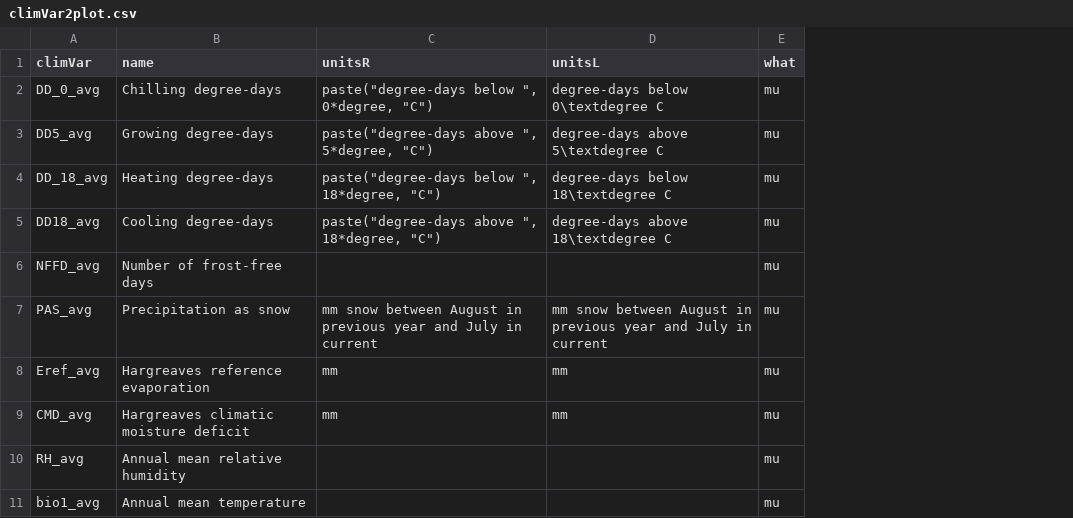
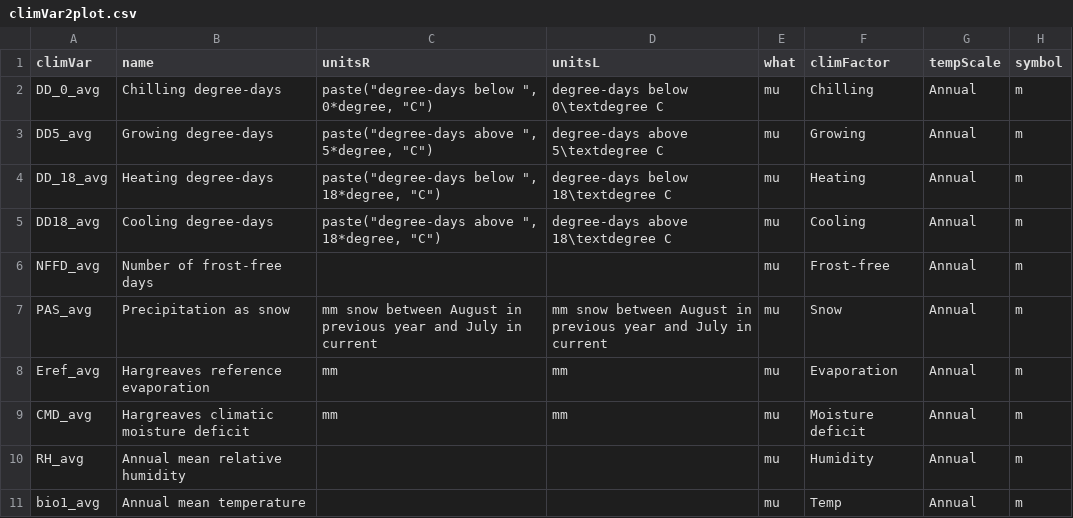
Before and after one commit to cdmuir/CardAdapt, a CSV file: ms/climVar2plot.csv, drawn as a sheet; only a part is shown; the diff names each change by its address in the sheet, - before the commit and + after, or states it on an @@ line.

```diff
--- a/ms/climVar2plot.csv
+++ b/ms/climVar2plot.csv
+column F (climFactor), rows 2-11: Chilling | Growing | Heating | Cooling | Frost-free | Snow | Evaporation | Moisture deficit | Humidity | Temp
+column G (tempScale), rows 2-11: all Annual
+column H (symbol), rows 2-11: all m
```
Also changed, not shown: 12 other files.
